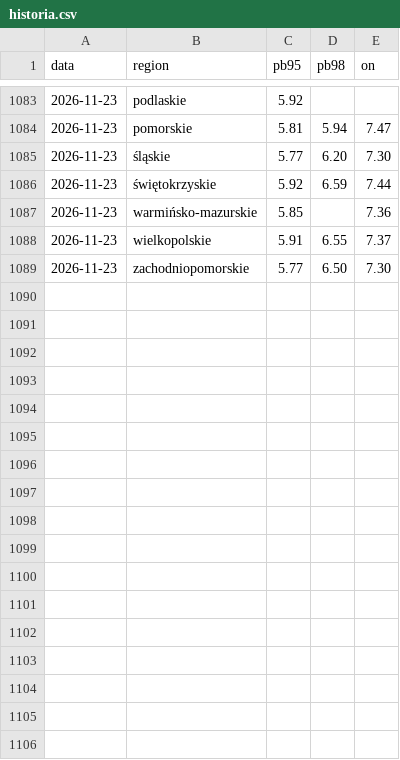
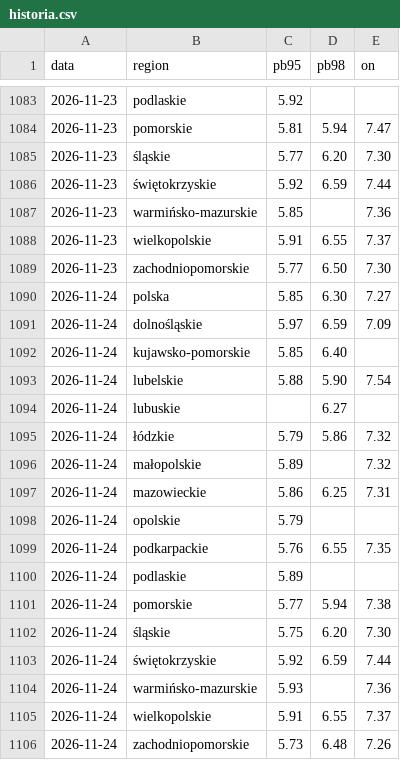
Before and after one commit to bczarnecki-beep/scrypt_paliwa, a CSV file: historia.csv, drawn as a sheet; only a part is shown, gaps mark what is left out; the diff names each change by its address in the sheet, - before the commit and + after, or states it on an @@ line.

```diff
--- a/historia.csv
+++ b/historia.csv
+row 1090: 2026-11-24 | polska | 5.85 | 6.30 | 7.27
+row 1091: 2026-11-24 | dolnośląskie | 5.97 | 6.59 | 7.09
+row 1092: 2026-11-24 | kujawsko-pomorskie | 5.85 | 6.40
+row 1093: 2026-11-24 | lubelskie | 5.88 | 5.90 | 7.54
+row 1094: 2026-11-24 | lubuskie |  | 6.27
+row 1095: 2026-11-24 | łódzkie | 5.79 | 5.86 | 7.32
+row 1096: 2026-11-24 | małopolskie | 5.89 |  | 7.32
+row 1097: 2026-11-24 | mazowieckie | 5.86 | 6.25 | 7.31
+row 1098: 2026-11-24 | opolskie | 5.79
+row 1099: 2026-11-24 | podkarpackie | 5.76 | 6.55 | 7.35
+row 1100: 2026-11-24 | podlaskie | 5.89
+row 1101: 2026-11-24 | pomorskie | 5.77 | 5.94 | 7.38
+row 1102: 2026-11-24 | śląskie | 5.75 | 6.20 | 7.30
+row 1103: 2026-11-24 | świętokrzyskie | 5.92 | 6.59 | 7.44
+row 1104: 2026-11-24 | warmińsko-mazurskie | 5.93 |  | 7.36
+row 1105: 2026-11-24 | wielkopolskie | 5.91 | 6.55 | 7.37
+row 1106: 2026-11-24 | zachodniopomorskie | 5.73 | 6.48 | 7.26
```
Also changed, not shown: 1 other file.
